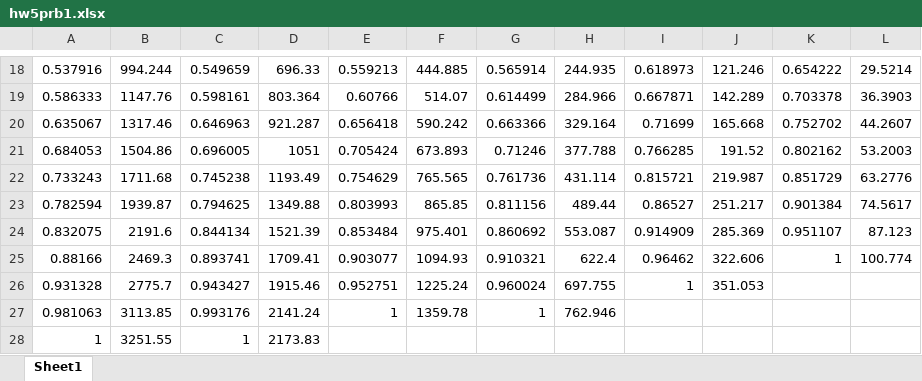
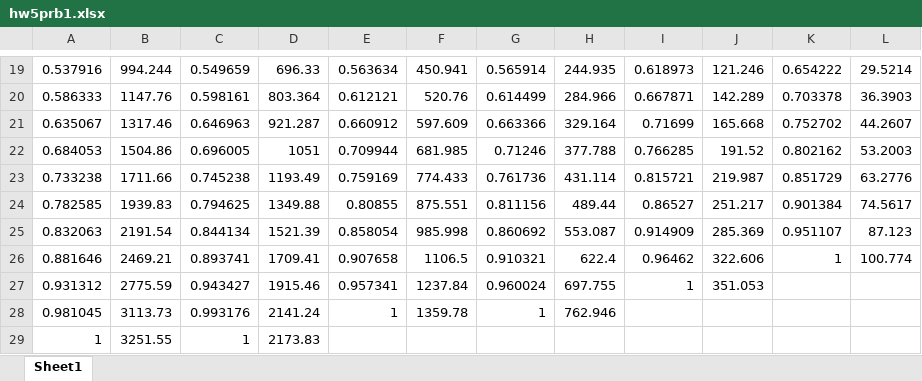
Before and after one commit to anth0nyhle/UtahCoursework, an Excel workbook: BME6250-Biomech2/Homework4/hw5prb1.xlsx, sheet Sheet1, drawn as a sheet; only a part is shown, gaps mark what is left out; values as stored, in another font and other column widths than the file's, no borders; addresses are those after the commit; the diff covers the shown part only; the diff names each change by its address in the sheet, - before the commit and + after, or states it on an @@ line.

```diff
--- a/BME6250-Biomech2/Homework4/hw5prb1.xlsx (sheet Sheet1)
+++ b/BME6250-Biomech2/Homework4/hw5prb1.xlsx (sheet Sheet1)
-E19: 0.559213
+E19: 0.563634
-F19: 444.885
+F19: 450.941
-E20: 0.60766
+E20: 0.612121
-F20: 514.07
+F20: 520.76
-E21: 0.656418
+E21: 0.660912
-F21: 590.242
+F21: 597.609
-E22: 0.705424
+E22: 0.709944
-F22: 673.893
+F22: 681.985
-A23: 0.733243
+A23: 0.733238
-B23: 1711.68
+B23: 1711.66
-E23: 0.754629
+E23: 0.759169
-F23: 765.565
+F23: 774.433
-A24: 0.782594
+A24: 0.782585
-B24: 1939.87
+B24: 1939.83
-E24: 0.803993
+E24: 0.80855
-F24: 865.85
+F24: 875.551
-A25: 0.832075
+A25: 0.832063
-B25: 2191.6
+B25: 2191.54
-E25: 0.853484
+E25: 0.858054
-F25: 975.401
+F25: 985.998
-A26: 0.88166
+A26: 0.881646
-B26: 2469.3
+B26: 2469.21
-E26: 0.903077
+E26: 0.907658
-F26: 1094.93
+F26: 1106.5
-A27: 0.931328
+A27: 0.931312
-B27: 2775.7
+B27: 2775.59
-E27: 0.952751
+E27: 0.957341
-F27: 1225.24
+F27: 1237.84
-A28: 0.981063
+A28: 0.981045
-B28: 3113.85
+B28: 3113.73
```
Also changed, not shown: 1 added row and 31 edited cells elsewhere in this sheet, 25 other files.
